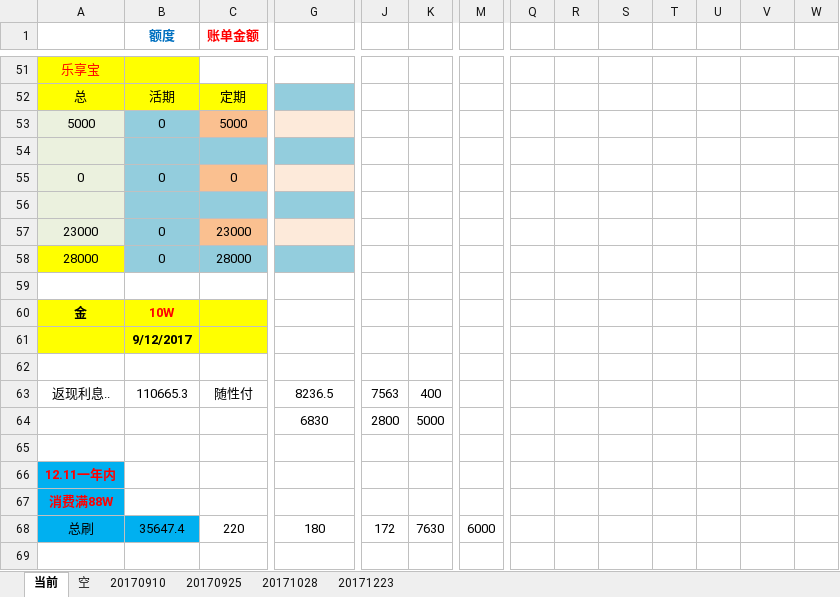
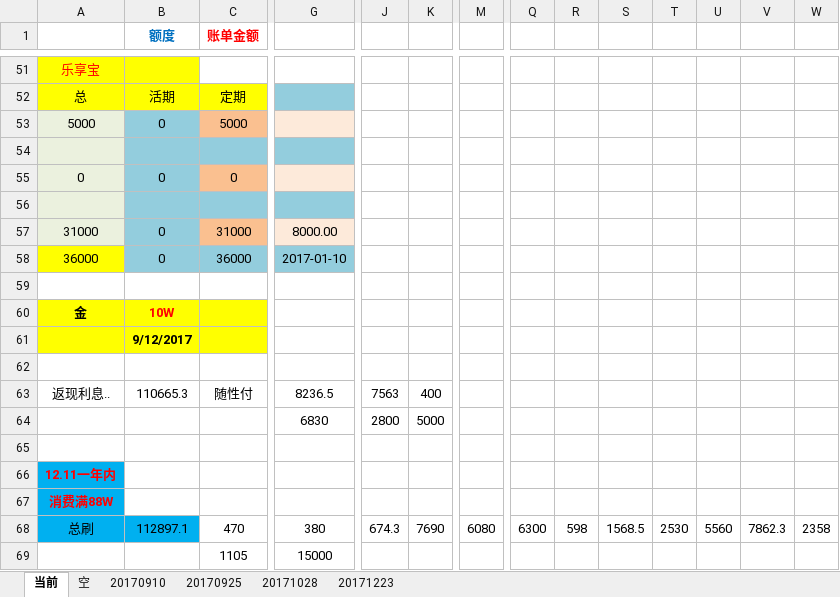
Before and after one commit to cjt281570985/jdk8, an Excel workbook: data/信用卡.xlsx, sheet 当前, drawn as a sheet; only a part is shown, gaps mark what is left out; values as stored, in another font and other column widths than the file's, no borders; rows hold the shown columns only; the diff covers the shown part only; the diff names each change by its address in the sheet, - before the commit and + after, or states it on an @@ line.

```diff
--- a/data/信用卡.xlsx (sheet 当前)
+++ b/data/信用卡.xlsx (sheet 当前)
-A57: 23000
+A57: 31000
-C57 (账单金额): 23000
+C57 (账单金额): 31000
-G57: (empty)
+G57: 8000.00
-A58: 28000
+A58: 36000
-C58 (账单金额): 28000
+C58 (账单金额): 36000
-G58: (empty)
+G58: 2017-01-10
-B68 (额度): 35647.4
+B68 (额度): 112897.1
-C68 (账单金额): 220
+C68 (账单金额): 470
-G68: 180
+G68: 380
-J68: 172
+J68: 674.3
-K68: 7630
+K68: 7690
-M68: 6000
+M68: 6080
-Q68: (empty)
+Q68: 6300
-R68: (empty)
+R68: 598
-S68: (empty)
+S68: 1568.5
-T68: (empty)
+T68: 2530
-U68: (empty)
+U68: 5560
-V68: (empty)
+V68: 7862.3
-W68: (empty)
+W68: 2358
+row 69:  |  | 1105 | 15000
```
Also changed, not shown: 18 added rows, 18 removed rows, 29 edited cells and cell formats elsewhere in this sheet, 12 other files.
